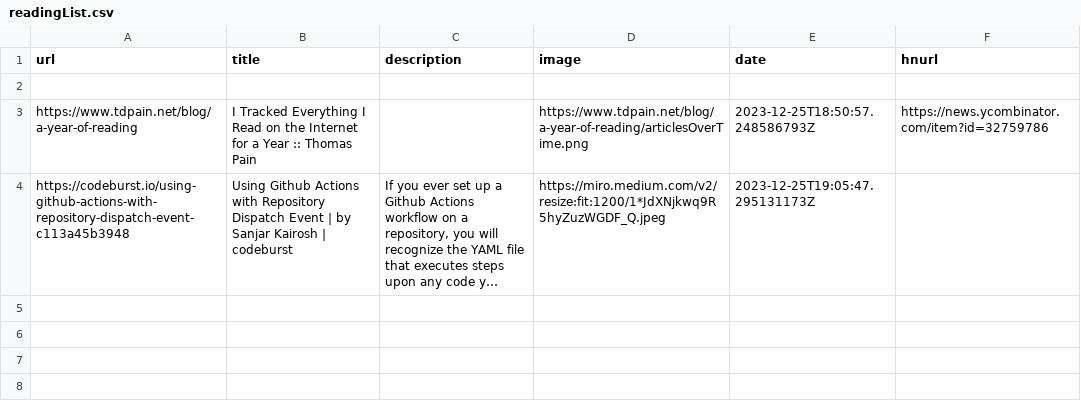
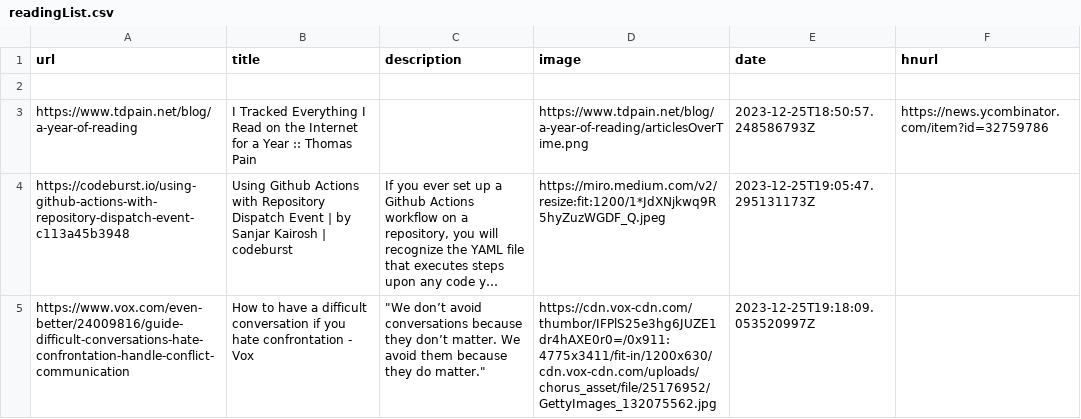
Before and after one commit to eforgithub/readingList, a CSV file: readingList.csv, drawn as a sheet; long unchanged cells end in …; the diff names each change by its address in the sheet, - before the commit and + after, or states it on an @@ line.

Commit message:
Automated reading list update on Mon Dec 25 19:18:09 UTC 2023

```diff
--- a/readingList.csv
+++ b/readingList.csv
+row 5: https://www.vox.com/even-better/24009816/guide-difficult-conversations-hate-confrontation-handle-conflict-communication | How to have a difficult conversation if you hate confrontation - Vox | "We don’t avoid conversations because they don’t matter. We avoid them because they do matter." | https://cdn.vox-cdn.com/thumbor/IFPlS25e3hg6JUZE1dr4hAXE0r0=/0x911:4775x3411/fit-in/1200x630/cdn.vox-cdn.com/uploads/chorus_asset/file/25176952/GettyImages_132075562.jpg | 2023-12-25T19:18:09.053520997Z
```
